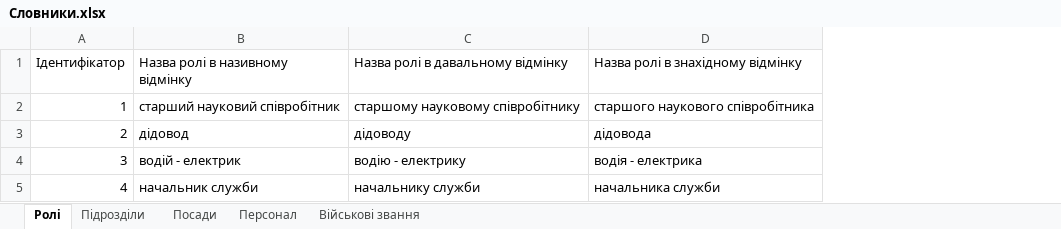
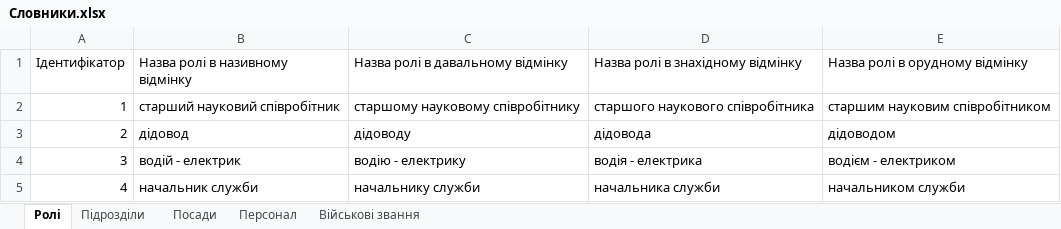
Before and after one commit to ArMANIAK/directives_generator, an Excel workbook: renderer/dictionaries/Словники.xlsx, sheet Ролі, drawn as a sheet; values as stored, in another font and other column widths than the file's, no borders; the diff names each change by its address in the sheet, - before the commit and + after, or states it on an @@ line.

```diff
--- a/renderer/dictionaries/Словники.xlsx (sheet Ролі)
+++ b/renderer/dictionaries/Словники.xlsx (sheet Ролі)
+column E (Назва ролі в орудному відмінку), rows 2-5: старшим науковим співробітником | дідоводом | водієм - електриком | начальником служби
```
Also changed, not shown: 5 other files.
